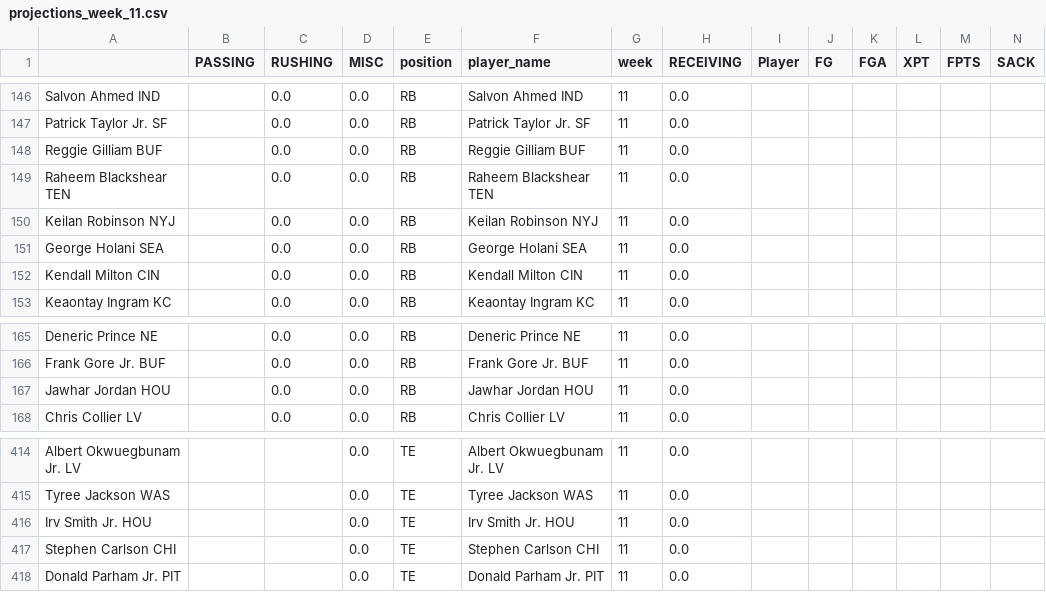
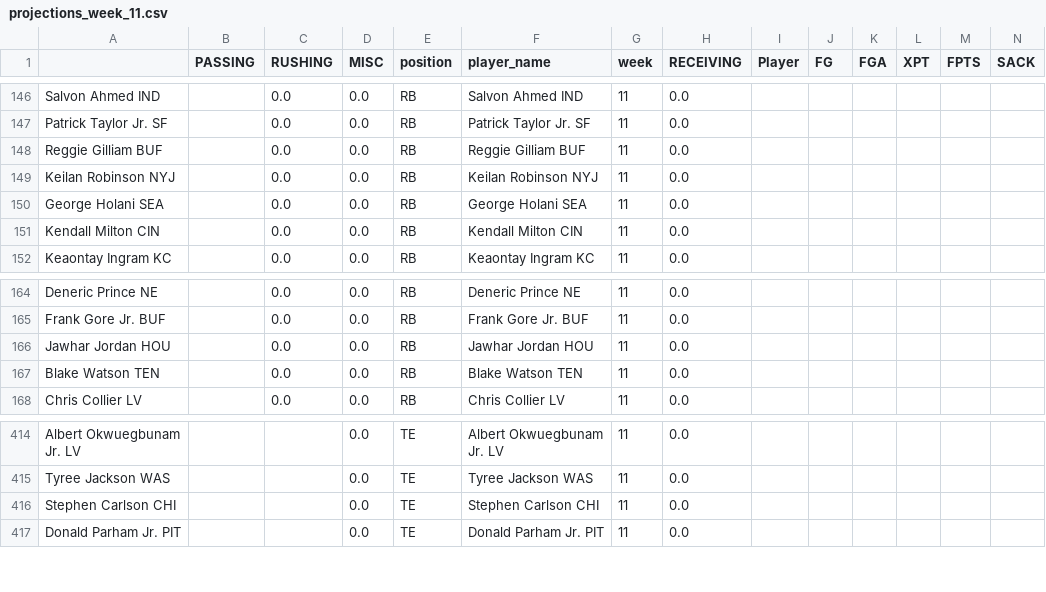
Before and after one commit to msrtliw2/fantasy-lineup-picker, a CSV file: data/projections_week_11.csv, drawn as a sheet; only a part is shown, gaps mark what is left out; removed rows and columns are numbered as before the commit, all else as after; rows hold the shown columns only; the diff names each change by its address in the sheet, - before the commit and + after, or states it on an @@ line.

```diff
--- a/data/projections_week_11.csv
+++ b/data/projections_week_11.csv
-row 149: Raheem Blackshear TEN |  | 0.0 | 0.0 | RB | Raheem Blackshear TEN | 11 | 0.0
+row 167: Blake Watson TEN |  | 0.0 | 0.0 | RB | Blake Watson TEN | 11 | 0.0
-row 416: Irv Smith Jr. HOU |  |  | 0.0 | TE | Irv Smith Jr. HOU | 11 | 0.0
```
Also changed, not shown: data/projections_week_1.csv, data/projections_week_13.csv, 15 other files.
